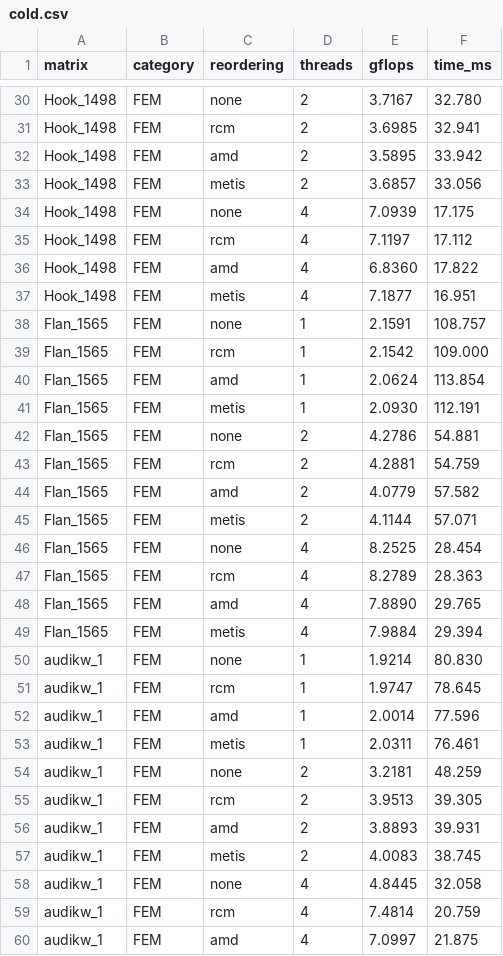
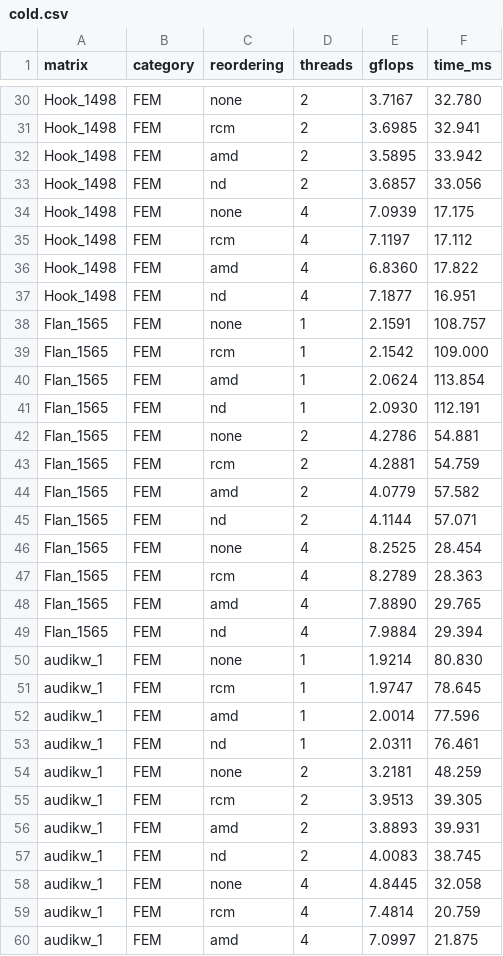
Before and after one commit to rafailsialakis/spmv-benchmark, a CSV file: arm_results/cold.csv, drawn as a sheet; only a part is shown, gaps mark what is left out; the diff covers the shown part only.

Commit message:
Changed all metis occurences to nd

```diff
--- a/arm_results/cold.csv
+++ b/arm_results/cold.csv
@@ -32,3 +32,3 @@ Hook_1498,FEM,rcm,2,3.6985,32.941
 Hook_1498,FEM,amd,2,3.5895,33.942
-Hook_1498,FEM,metis,2,3.6857,33.056
+Hook_1498,FEM,nd,2,3.6857,33.056
 Hook_1498,FEM,none,4,7.0939,17.175
@@ -36,3 +36,3 @@ Hook_1498,FEM,rcm,4,7.1197,17.112
 Hook_1498,FEM,amd,4,6.8360,17.822
-Hook_1498,FEM,metis,4,7.1877,16.951
+Hook_1498,FEM,nd,4,7.1877,16.951
 Flan_1565,FEM,none,1,2.1591,108.757
@@ -40,3 +40,3 @@ Flan_1565,FEM,rcm,1,2.1542,109.000
 Flan_1565,FEM,amd,1,2.0624,113.854
-Flan_1565,FEM,metis,1,2.0930,112.191
+Flan_1565,FEM,nd,1,2.0930,112.191
 Flan_1565,FEM,none,2,4.2786,54.881
@@ -44,3 +44,3 @@ Flan_1565,FEM,rcm,2,4.2881,54.759
 Flan_1565,FEM,amd,2,4.0779,57.582
-Flan_1565,FEM,metis,2,4.1144,57.071
+Flan_1565,FEM,nd,2,4.1144,57.071
 Flan_1565,FEM,none,4,8.2525,28.454
@@ -48,3 +48,3 @@ Flan_1565,FEM,rcm,4,8.2789,28.363
 Flan_1565,FEM,amd,4,7.8890,29.765
-Flan_1565,FEM,metis,4,7.9884,29.394
+Flan_1565,FEM,nd,4,7.9884,29.394
 audikw_1,FEM,none,1,1.9214,80.830
@@ -52,3 +52,3 @@ audikw_1,FEM,rcm,1,1.9747,78.645
 audikw_1,FEM,amd,1,2.0014,77.596
-audikw_1,FEM,metis,1,2.0311,76.461
+audikw_1,FEM,nd,1,2.0311,76.461
 audikw_1,FEM,none,2,3.2181,48.259
@@ -56,3 +56,3 @@ audikw_1,FEM,rcm,2,3.9513,39.305
 audikw_1,FEM,amd,2,3.8893,39.931
-audikw_1,FEM,metis,2,4.0083,38.745
+audikw_1,FEM,nd,2,4.0083,38.745
 audikw_1,FEM,none,4,4.8445,32.058
```
Also changed, not shown: 38 edited cells elsewhere in this file, arm_results/ios.csv, arm_results/metrics.csv, 4 other files.
